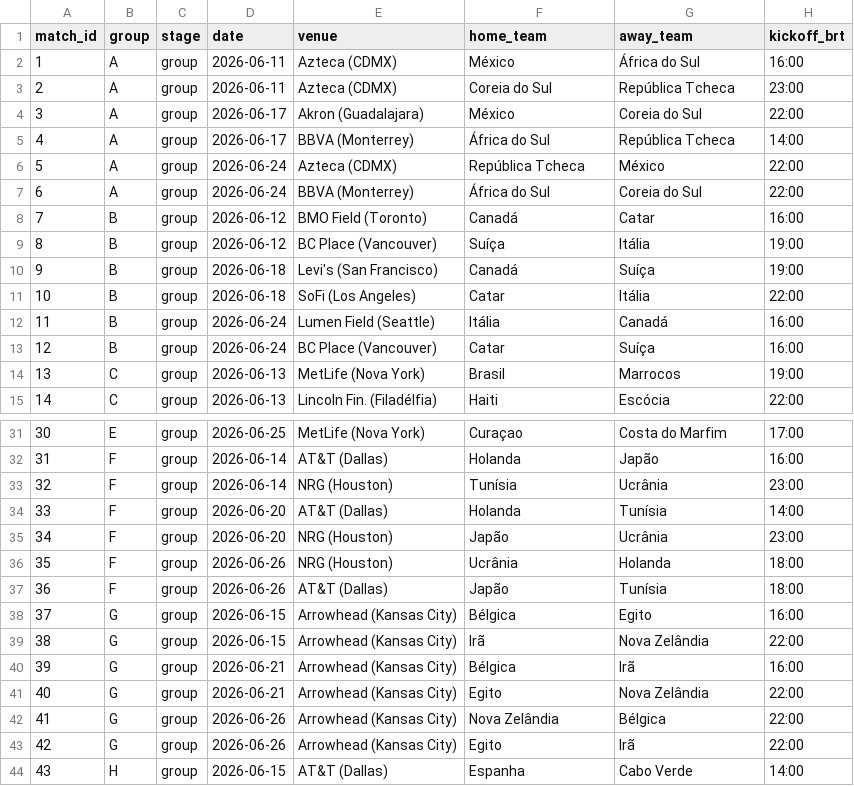
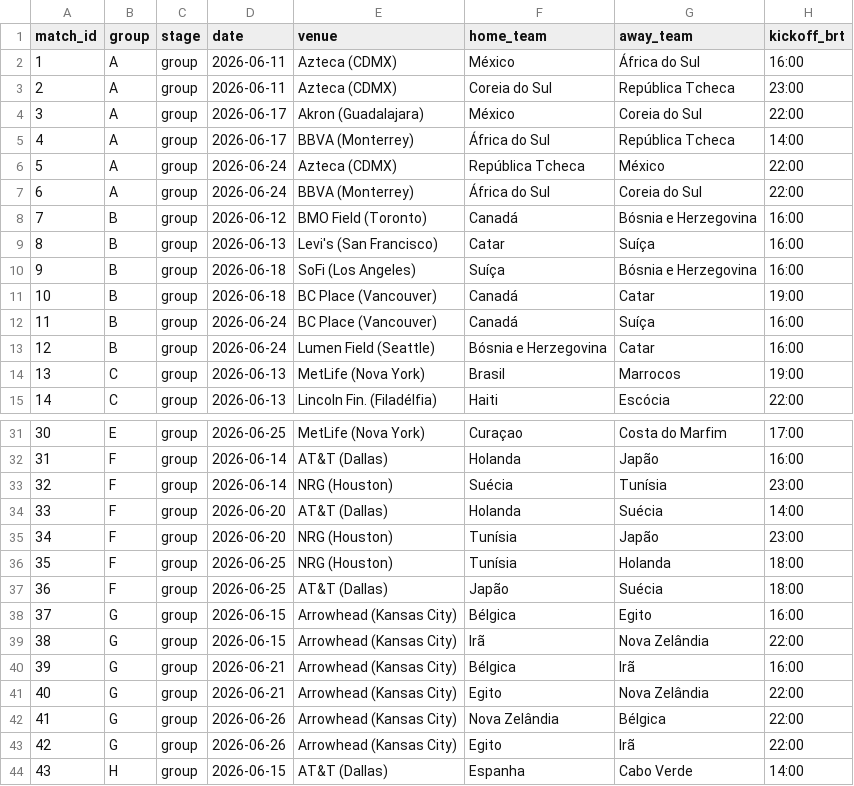
Before and after one commit to romuloedu/quem-vai-ganhar, a CSV file: dados/wc2026_matches.csv, drawn as a sheet; only a part is shown, gaps mark what is left out; removed rows and columns are numbered as before the commit, all else as after; the diff names each change by its address in the sheet, - before the commit and + after, or states it on an @@ line.

Commit message:
Corrige grupos B e F conforme sorteio oficial da Copa 2026
- Grupo B: Bósnia e Herzegovina no lugar da Itália (FIFA 65, Elo 1595
  na escala eloratings.net)
- Grupo F: Suécia no lugar da Ucrânia (FIFA 38, Elo 1712)
- 12 jogos dos grupos B e F atualizados com datas, estádios e horários
  do calendário oficial
- Histórico renomeado para o padrão da base (Sweden -> Suécia, Bosnia
  and Herzegovina -> Bósnia e Herzegovina)
- NAME_MAP e bandeiras atualizados nos scripts e no index
- Texto fixo "venceria 9" corrigido para 7 (valor recalculado: 7,11%)
- Insight do Grupo F atualizado (Suécia em vez de Ucrânia)

Próximo commit traz a simulação recalculada com os grupos corretos.

```diff
--- a/dados/wc2026_matches.csv
+++ b/dados/wc2026_matches.csv
-G8 (away_team): Catar
+G8 (away_team): Bósnia e Herzegovina
-row 9: 8 | B | group | 2026-06-12 | BC Place (Vancouver) | Suíça | Itália | 19:00
@@ column A (match_id) renumbered between rows 9 and 12 @@
-D9 (date): 2026-06-18
+D9 (date): 2026-06-13
-F9 (home_team): Canadá
+F9 (home_team): Catar
-H9 (kickoff_brt): 19:00
+H9 (kickoff_brt): 16:00
-F10 (home_team): Catar
+F10 (home_team): Suíça
-G10 (away_team): Itália
+G10 (away_team): Bósnia e Herzegovina
-H10 (kickoff_brt): 22:00
+H10 (kickoff_brt): 16:00
-D11 (date): 2026-06-24
+D11 (date): 2026-06-18
-E11 (venue): Lumen Field (Seattle)
+E11 (venue): BC Place (Vancouver)
-F11 (home_team): Itália
+F11 (home_team): Canadá
-G11 (away_team): Canadá
+G11 (away_team): Catar
-H11 (kickoff_brt): 16:00
+H11 (kickoff_brt): 19:00
-F12 (home_team): Catar
+F12 (home_team): Canadá
+row 13: 12 | B | group | 2026-06-24 | Lumen Field (Seattle) | Bósnia e Herzegovina | Catar | 16:00
-F33 (home_team): Tunísia
+F33 (home_team): Suécia
-G33 (away_team): Ucrânia
+G33 (away_team): Tunísia
-G34 (away_team): Tunísia
+G34 (away_team): Suécia
-F35 (home_team): Japão
+F35 (home_team): Tunísia
-G35 (away_team): Ucrânia
+G35 (away_team): Japão
-D36:D37 (date): 2026-06-26
+D36:D37 (date): 2026-06-25
-F36 (home_team): Ucrânia
+F36 (home_team): Tunísia
-G37 (away_team): Tunísia
+G37 (away_team): Suécia
```
Also changed, not shown: dados/all_group_match_probs_blended.csv, dados/historical_wc_teams.csv, 4 other files.
